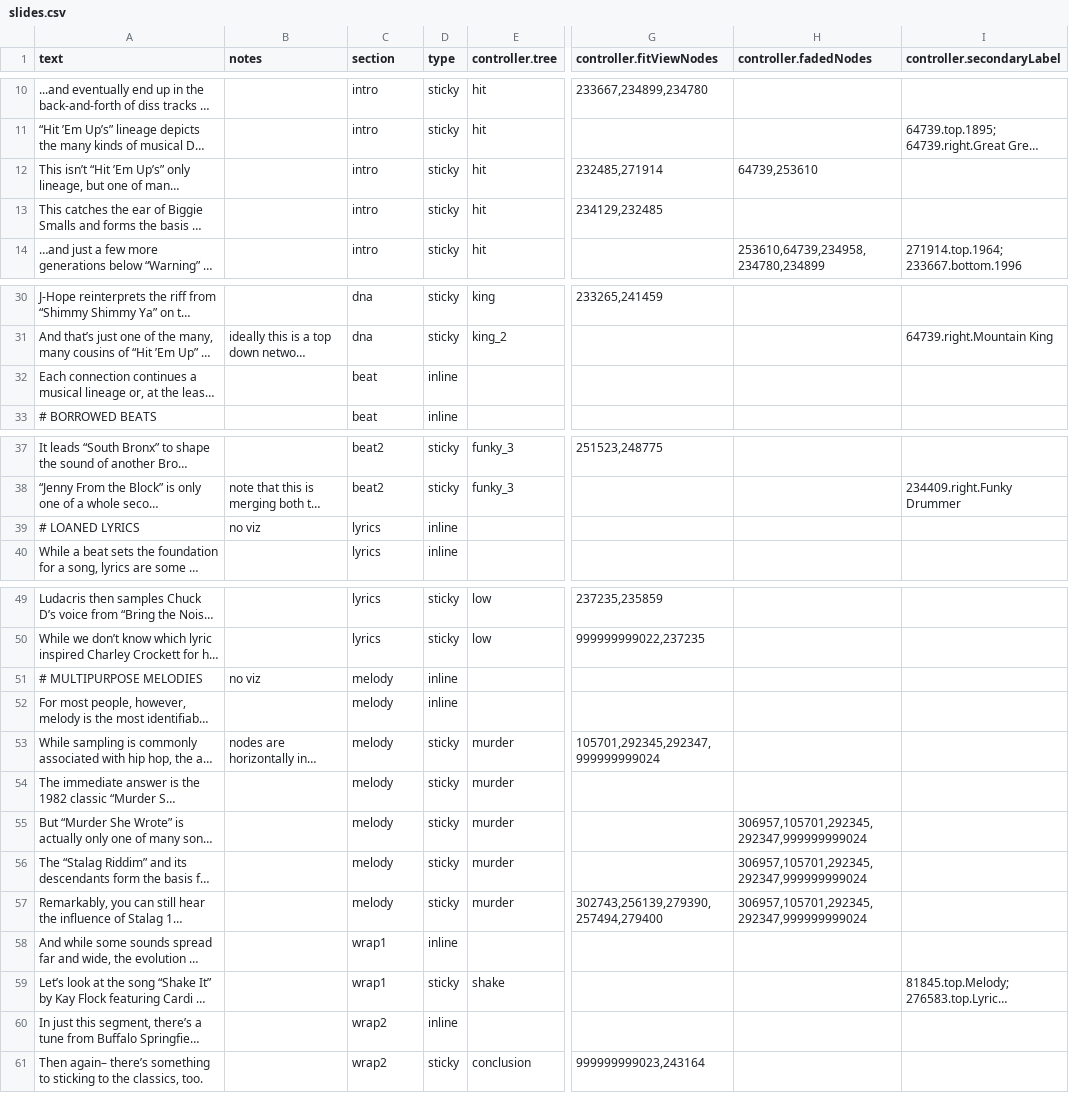
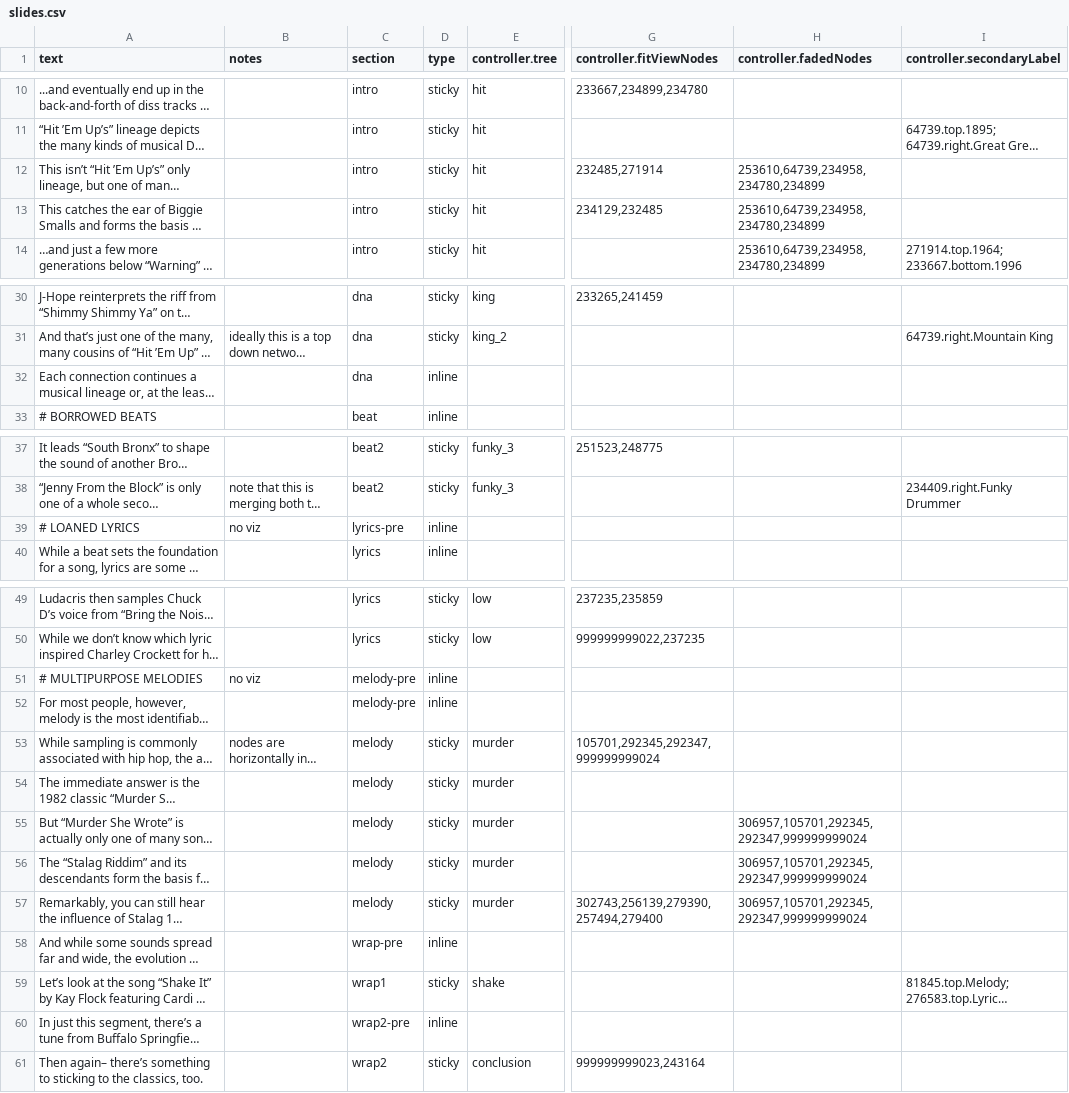
Before and after one commit to the-pudding/sample-trees, a CSV file: src/data/slides.csv, drawn as a sheet; only a part is shown, gaps mark what is left out; long unchanged cells end in …; the diff names each change by its address in the sheet, - before the commit and + after, or states it on an @@ line.

Commit message:
Breaking up sections to avoid early play
Inline-text section changes trigger audio pause, but some sections were arranged in a way that a visual "change" wasn't a true block change. This ads "-pre" tags to a few inline blocks.

```diff
--- a/src/data/slides.csv
+++ b/src/data/slides.csv
-H12 (controller.fadedNodes): 64739,253610
+H12 (controller.fadedNodes): 253610,64739,234958,234780,234899
-H13 (controller.fadedNodes): (empty)
+H13 (controller.fadedNodes): 253610,64739,234958,234780,234899
-C32 (section): beat
+C32 (section): dna
-C39 (section): lyrics
+C39 (section): lyrics-pre
-C51:C52 (section): melody
+C51:C52 (section): melody-pre
-C58 (section): wrap1
+C58 (section): wrap-pre
-C60 (section): wrap2
+C60 (section): wrap2-pre
```
Also changed, not shown: 2 other files.
